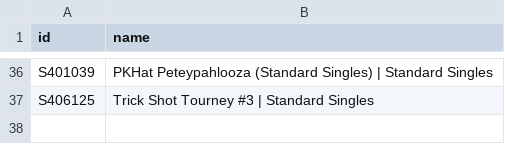
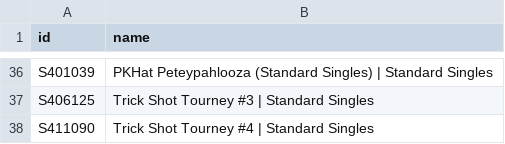
Before and after one commit to DoodleIbu/mta-whr, a CSV file: csv/events.csv, drawn as a sheet; only a part is shown, gaps mark what is left out; the diff names each change by its address in the sheet, - before the commit and + after, or states it on an @@ line.

```diff
--- a/csv/events.csv
+++ b/csv/events.csv
+row 38: S411090 | Trick Shot Tourney #4 | Standard Singles
```
Also changed, not shown: csv/players.csv, csv/ratings.csv, 5 other files.
